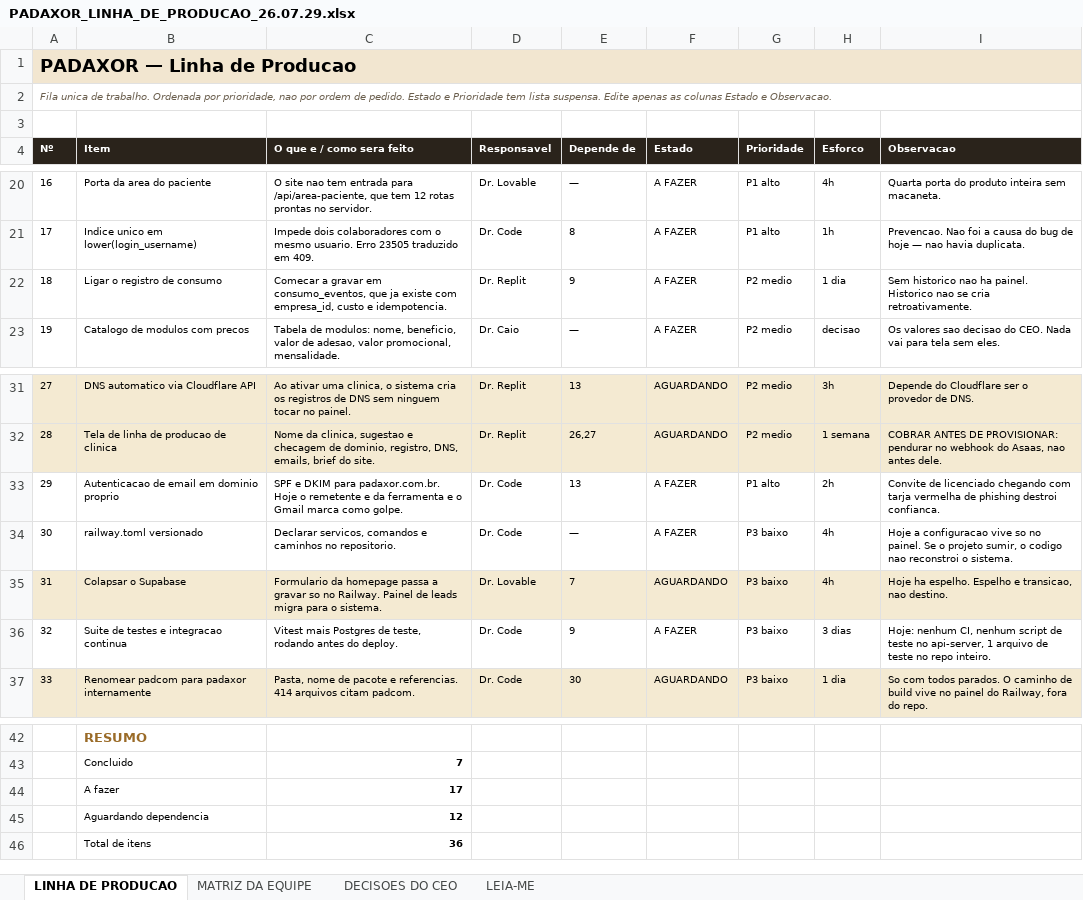
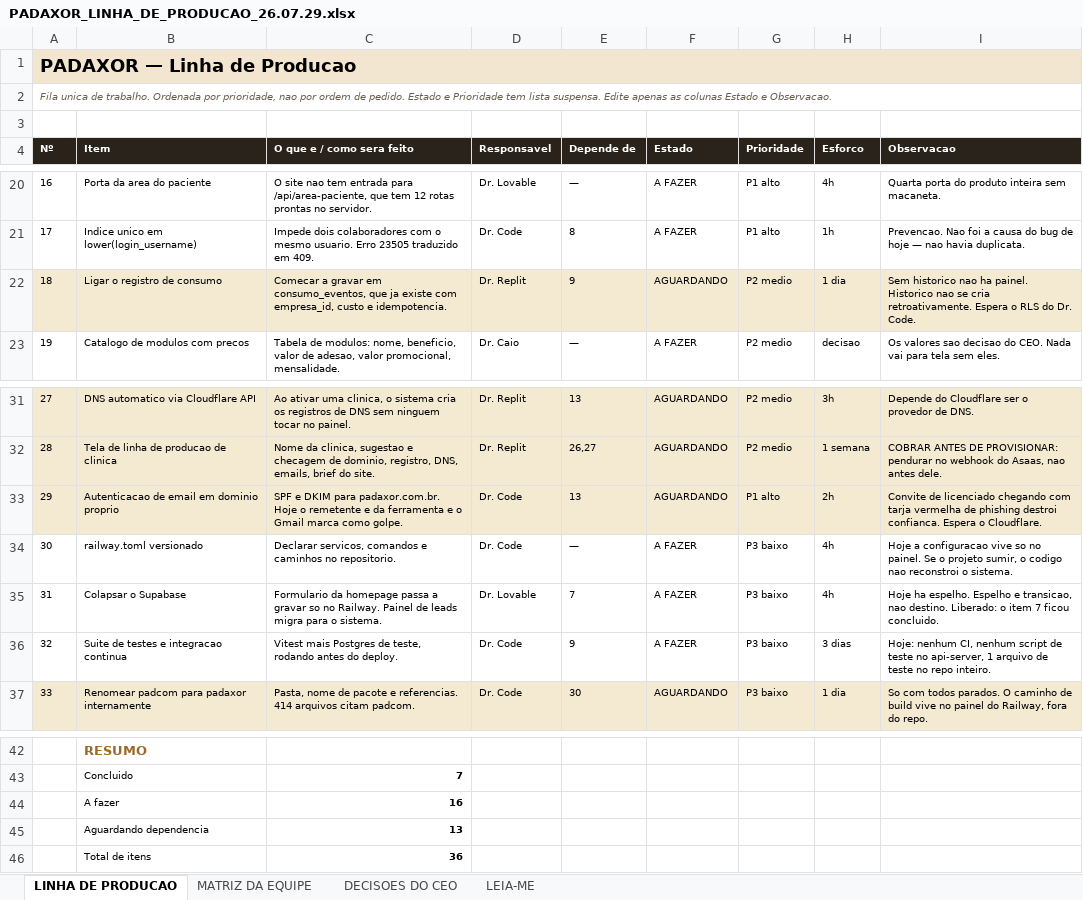
Before and after one commit to caio-padua/Protocolo-Manager, an Excel workbook: docs/LINHA_DE_PRODUCAO/PADAXOR_LINHA_DE_PRODUCAO_26.07.29.xlsx, sheet LINHA DE PRODUCAO, drawn as a sheet; only a part is shown, gaps mark what is left out; values as stored, in another font and other column widths than the file's, no borders; charts and pictures not drawn; the diff names each change by its address in the sheet, - before the commit and + after, or states it on an @@ line.

```diff
--- a/docs/LINHA_DE_PRODUCAO/PADAXOR_LINHA_DE_PRODUCAO_26.07.29.xlsx (sheet LINHA DE PRODUCAO)
+++ b/docs/LINHA_DE_PRODUCAO/PADAXOR_LINHA_DE_PRODUCAO_26.07.29.xlsx (sheet LINHA DE PRODUCAO)
-A22:I22 fill: none
+A22:I22 fill: #F4EAD2
-F22 (Estado): A FAZER
+F22 (Estado): AGUARDANDO
-I22 (Observacao): …cria retroativamente.
+I22 (Observacao): …cria retroativamente. Espera o RLS do Dr. Code.
-A33:I33 fill: none
+A33:I33 fill: #F4EAD2
-F33 (Estado): A FAZER
+F33 (Estado): AGUARDANDO
-I33 (Observacao): …destroi confianca.
+I33 (Observacao): …destroi confianca. Espera o Cloudflare.
-A35:I35 fill: #F4EAD2
+A35:I35 fill: none
-F35 (Estado): AGUARDANDO
+F35 (Estado): A FAZER
-I35 (Observacao): …nao destino.
+I35 (Observacao): …nao destino. Liberado: o item 7 ficou concluido.
-C44 (O que e / como sera feito): 17
+C44 (O que e / como sera feito): 16
-C45 (O que e / como sera feito): 12
+C45 (O que e / como sera feito): 13
```
Also changed, not shown: 4 other files.
